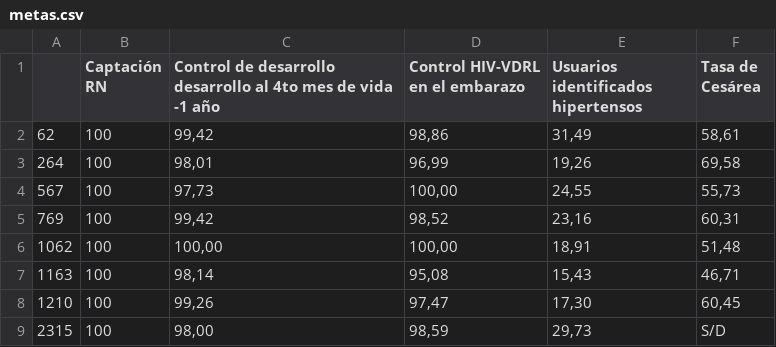
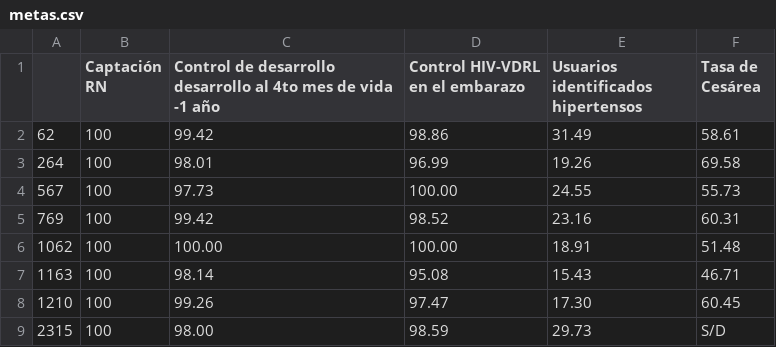
Before and after one commit to datauy/ATuServicio, a CSV file: db/data/2021/metas.csv, drawn as a sheet; only a part is shown; the diff covers the shown part only.

```diff
--- a/db/data/2021/metas.csv
+++ b/db/data/2021/metas.csv
@@ -1,9 +1,9 @@
 ;Captación RN;Control de desarrollo desarrollo al 4to mes de vida -1 año;Control HIV-VDRL en el embarazo;Usuarios identificados hipertensos;Tasa de Cesárea
-62;100;99,42;98,86;31,49;58,61
-264;100;98,01;96,99;19,26;69,58
-567;100;97,73;100,00;24,55;55,73
-769;100;99,42;98,52;23,16;60,31
-1062;100;100,00;100,00;18,91;51,48
-1163;100;98,14;95,08;15,43;46,71
-1210;100;99,26;97,47;17,30;60,45
-2315;100;98,00;98,59;29,73;S/D
+62;100;99.42;98.86;31.49;58.61
+264;100;98.01;96.99;19.26;69.58
+567;100;97.73;100.00;24.55;55.73
+769;100;99.42;98.52;23.16;60.31
+1062;100;100.00;100.00;18.91;51.48
+1163;100;98.14;95.08;15.43;46.71
+1210;100;99.26;97.47;17.30;60.45
+2315;100;98.00;98.59;29.73;S/D
```
Also changed, not shown: 131 edited cells elsewhere in this file, db/data/2021/solicitud_consultas.csv, db/data/2021/tiempos_espera.csv, 10 other files.
